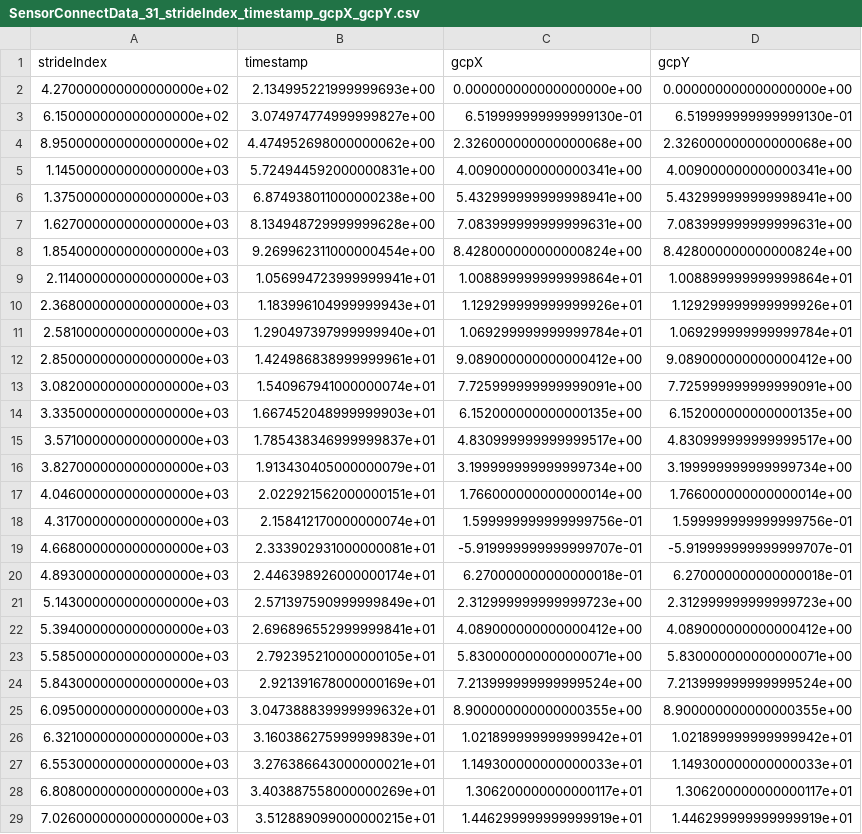
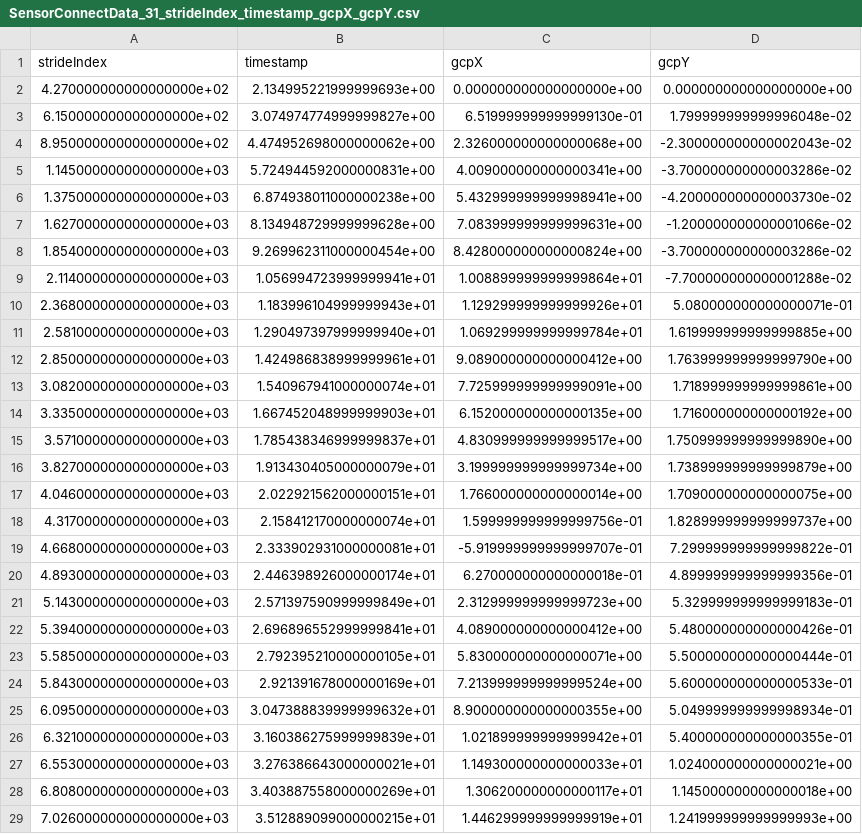
Before and after one commit to mtahakoroglu/PyShoe-annotation-expansion-for-LLIO, a CSV file: data/LLIO_training_data/SensorConnectData_31_strideIndex_timestamp_gcpX_gcpY.csv, drawn as a sheet; only a part is shown; the diff covers the shown part only.

```diff
--- a/data/LLIO_training_data/SensorConnectData_31_strideIndex_timestamp_gcpX_gcpY.csv
+++ b/data/LLIO_training_data/SensorConnectData_31_strideIndex_timestamp_gcpX_gcpY.csv
@@ -2,28 +2,28 @@ strideIndex,timestamp,gcpX,gcpY
 4.270000000000000000e+02,2.134995221999999693e+00,0.000000000000000000e+00,0.000000000000000000e+00
-6.150000000000000000e+02,3.074974774999999827e+00,6.519999999999999130e-01,6.519999999999999130e-01
-8.950000000000000000e+02,4.474952698000000062e+00,2.326000000000000068e+00,2.326000000000000068e+00
-1.145000000000000000e+03,5.724944592000000831e+00,4.009000000000000341e+00,4.009000000000000341e+00
-1.375000000000000000e+03,6.874938011000000238e+00,5.432999999999998941e+00,5.432999999999998941e+00
-1.627000000000000000e+03,8.134948729999999628e+00,7.083999999999999631e+00,7.083999999999999631e+00
-1.854000000000000000e+03,9.269962311000000454e+00,8.428000000000000824e+00,8.428000000000000824e+00
-2.114000000000000000e+03,1.056994723999999941e+01,1.008899999999999864e+01,1.008899999999999864e+01
-2.368000000000000000e+03,1.183996104999999943e+01,1.129299999999999926e+01,1.129299999999999926e+01
-2.581000000000000000e+03,1.290497397999999940e+01,1.069299999999999784e+01,1.069299999999999784e+01
-2.850000000000000000e+03,1.424986838999999961e+01,9.089000000000000412e+00,9.089000000000000412e+00
-3.082000000000000000e+03,1.540967941000000074e+01,7.725999999999999091e+00,7.725999999999999091e+00
-3.335000000000000000e+03,1.667452048999999903e+01,6.152000000000000135e+00,6.152000000000000135e+00
-3.571000000000000000e+03,1.785438346999999837e+01,4.830999999999999517e+00,4.830999999999999517e+00
-3.827000000000000000e+03,1.913430405000000079e+01,3.199999999999999734e+00,3.199999999999999734e+00
-4.046000000000000000e+03,2.022921562000000151e+01,1.766000000000000014e+00,1.766000000000000014e+00
-4.317000000000000000e+03,2.158412170000000074e+01,1.599999999999999756e-01,1.599999999999999756e-01
-4.668000000000000000e+03,2.333902931000000081e+01,-5.919999999999999707e-01,-5.919999999999999707e-01
-4.893000000000000000e+03,2.446398926000000174e+01,6.270000000000000018e-01,6.270000000000000018e-01
-5.143000000000000000e+03,2.571397590999999849e+01,2.312999999999999723e+00,2.312999999999999723e+00
-5.394000000000000000e+03,2.696896552999999841e+01,4.089000000000000412e+00,4.089000000000000412e+00
-5.585000000000000000e+03,2.792395210000000105e+01,5.830000000000000071e+00,5.830000000000000071e+00
-5.843000000000000000e+03,2.921391678000000169e+01,7.213999999999999524e+00,7.213999999999999524e+00
-6.095000000000000000e+03,3.047388839999999632e+01,8.900000000000000355e+00,8.900000000000000355e+00
-6.321000000000000000e+03,3.160386275999999839e+01,1.021899999999999942e+01,1.021899999999999942e+01
-6.553000000000000000e+03,3.276386643000000021e+01,1.149300000000000033e+01,1.149300000000000033e+01
-6.808000000000000000e+03,3.403887558000000269e+01,1.306200000000000117e+01,1.306200000000000117e+01
-7.026000000000000000e+03,3.512889099000000215e+01,1.446299999999999919e+01,1.446299999999999919e+01
+6.150000000000000000e+02,3.074974774999999827e+00,6.519999999999999130e-01,1.799999999999996048e-02
+8.950000000000000000e+02,4.474952698000000062e+00,2.326000000000000068e+00,-2.300000000000002043e-02
+1.145000000000000000e+03,5.724944592000000831e+00,4.009000000000000341e+00,-3.700000000000003286e-02
+1.375000000000000000e+03,6.874938011000000238e+00,5.432999999999998941e+00,-4.200000000000003730e-02
+1.627000000000000000e+03,8.134948729999999628e+00,7.083999999999999631e+00,-1.200000000000001066e-02
+1.854000000000000000e+03,9.269962311000000454e+00,8.428000000000000824e+00,-3.700000000000003286e-02
+2.114000000000000000e+03,1.056994723999999941e+01,1.008899999999999864e+01,-7.700000000000001288e-02
+2.368000000000000000e+03,1.183996104999999943e+01,1.129299999999999926e+01,5.080000000000000071e-01
+2.581000000000000000e+03,1.290497397999999940e+01,1.069299999999999784e+01,1.619999999999999885e+00
+2.850000000000000000e+03,1.424986838999999961e+01,9.089000000000000412e+00,1.763999999999999790e+00
+3.082000000000000000e+03,1.540967941000000074e+01,7.725999999999999091e+00,1.718999999999999861e+00
+3.335000000000000000e+03,1.667452048999999903e+01,6.152000000000000135e+00,1.716000000000000192e+00
+3.571000000000000000e+03,1.785438346999999837e+01,4.830999999999999517e+00,1.750999999999999890e+00
+3.827000000000000000e+03,1.913430405000000079e+01,3.199999999999999734e+00,1.738999999999999879e+00
+4.046000000000000000e+03,2.022921562000000151e+01,1.766000000000000014e+00,1.709000000000000075e+00
+4.317000000000000000e+03,2.158412170000000074e+01,1.599999999999999756e-01,1.828999999999999737e+00
+4.668000000000000000e+03,2.333902931000000081e+01,-5.919999999999999707e-01,7.299999999999999822e-01
+4.893000000000000000e+03,2.446398926000000174e+01,6.270000000000000018e-01,4.899999999999999356e-01
+5.143000000000000000e+03,2.571397590999999849e+01,2.312999999999999723e+00,5.329999999999999183e-01
+5.394000000000000000e+03,2.696896552999999841e+01,4.089000000000000412e+00,5.480000000000000426e-01
+5.585000000000000000e+03,2.792395210000000105e+01,5.830000000000000071e+00,5.500000000000000444e-01
+5.843000000000000000e+03,2.921391678000000169e+01,7.213999999999999524e+00,5.600000000000000533e-01
+6.095000000000000000e+03,3.047388839999999632e+01,8.900000000000000355e+00,5.049999999999998934e-01
+6.321000000000000000e+03,3.160386275999999839e+01,1.021899999999999942e+01,5.400000000000000355e-01
+6.553000000000000000e+03,3.276386643000000021e+01,1.149300000000000033e+01,1.024000000000000021e+00
+6.808000000000000000e+03,3.403887558000000269e+01,1.306200000000000117e+01,1.145000000000000018e+00
+7.026000000000000000e+03,3.512889099000000215e+01,1.446299999999999919e+01,1.241999999999999993e+00
```
Also changed, not shown: 6 edited cells elsewhere in this file, data/LLIO_training_data/SensorConnectData_32_strideIndex_timestamp_gcpX_gcpY.csv, 2 other files.
